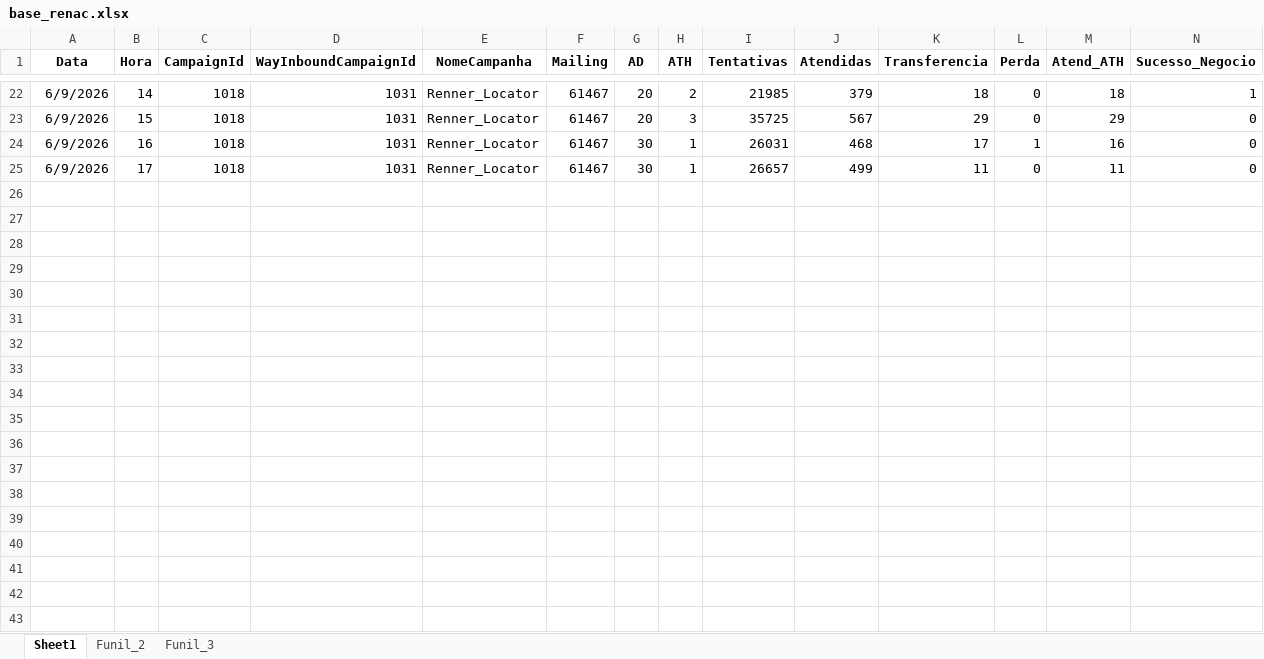
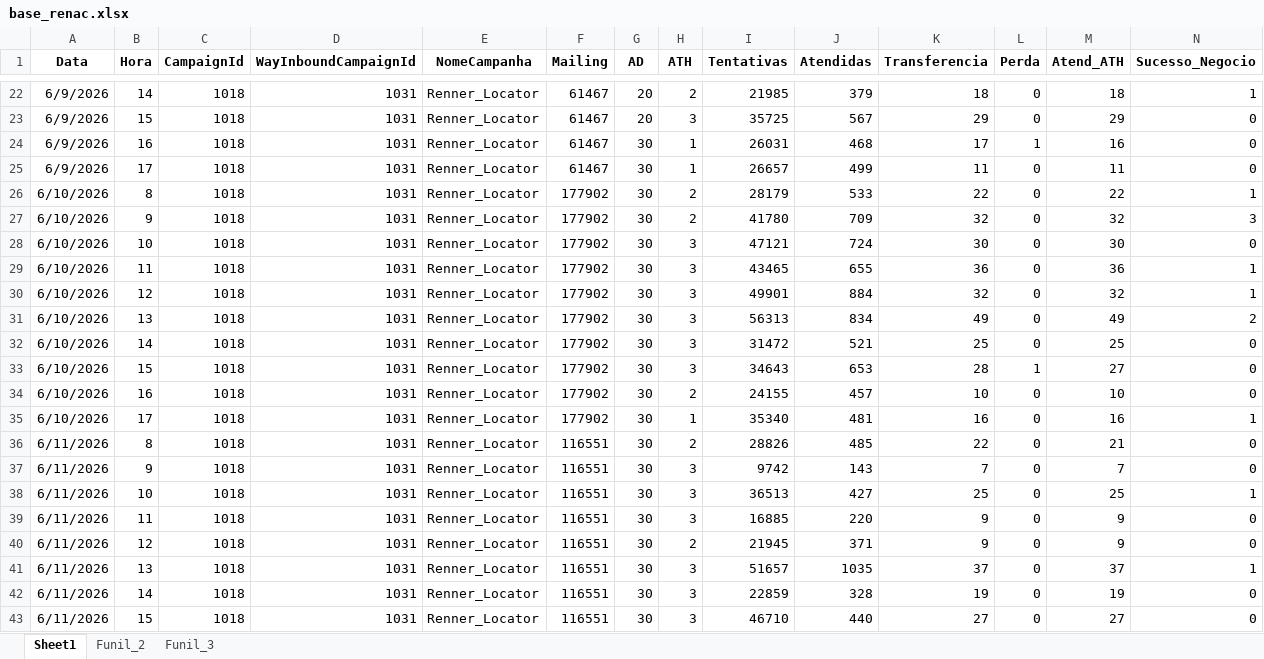
Before and after one commit to kikosouza159-afk/OSPDataCommandCenter, an Excel workbook: data/base_renac.xlsx, sheet Sheet1, drawn as a sheet; only a part is shown, gaps mark what is left out; values as stored, in another font and other column widths than the file's, no borders; rows hold the shown columns only; the diff covers the shown part only; the diff names each change by its address in the sheet, - before the commit and + after, or states it on an @@ line.

```diff
--- a/data/base_renac.xlsx (sheet Sheet1)
+++ b/data/base_renac.xlsx (sheet Sheet1)
+row 26: 6/10/2026 | 8 | 1018 | 1031 | Renner_Locator | 177902 | 30 | 2 | 28179 | 533 | 22 | 0 | 22 | 1
+row 27: 6/10/2026 | 9 | 1018 | 1031 | Renner_Locator | 177902 | 30 | 2 | 41780 | 709 | 32 | 0 | 32 | 3
+row 28: 6/10/2026 | 10 | 1018 | 1031 | Renner_Locator | 177902 | 30 | 3 | 47121 | 724 | 30 | 0 | 30 | 0
+row 29: 6/10/2026 | 11 | 1018 | 1031 | Renner_Locator | 177902 | 30 | 3 | 43465 | 655 | 36 | 0 | 36 | 1
+row 30: 6/10/2026 | 12 | 1018 | 1031 | Renner_Locator | 177902 | 30 | 3 | 49901 | 884 | 32 | 0 | 32 | 1
+row 31: 6/10/2026 | 13 | 1018 | 1031 | Renner_Locator | 177902 | 30 | 3 | 56313 | 834 | 49 | 0 | 49 | 2
+row 32: 6/10/2026 | 14 | 1018 | 1031 | Renner_Locator | 177902 | 30 | 3 | 31472 | 521 | 25 | 0 | 25 | 0
+row 33: 6/10/2026 | 15 | 1018 | 1031 | Renner_Locator | 177902 | 30 | 3 | 34643 | 653 | 28 | 1 | 27 | 0
+row 34: 6/10/2026 | 16 | 1018 | 1031 | Renner_Locator | 177902 | 30 | 2 | 24155 | 457 | 10 | 0 | 10 | 0
+row 35: 6/10/2026 | 17 | 1018 | 1031 | Renner_Locator | 177902 | 30 | 1 | 35340 | 481 | 16 | 0 | 16 | 1
+row 36: 6/11/2026 | 8 | 1018 | 1031 | Renner_Locator | 116551 | 30 | 2 | 28826 | 485 | 22 | 0 | 21 | 0
+row 37: 6/11/2026 | 9 | 1018 | 1031 | Renner_Locator | 116551 | 30 | 3 | 9742 | 143 | 7 | 0 | 7 | 0
+row 38: 6/11/2026 | 10 | 1018 | 1031 | Renner_Locator | 116551 | 30 | 3 | 36513 | 427 | 25 | 0 | 25 | 1
+row 39: 6/11/2026 | 11 | 1018 | 1031 | Renner_Locator | 116551 | 30 | 3 | 16885 | 220 | 9 | 0 | 9 | 0
+row 40: 6/11/2026 | 12 | 1018 | 1031 | Renner_Locator | 116551 | 30 | 2 | 21945 | 371 | 9 | 0 | 9 | 0
+row 41: 6/11/2026 | 13 | 1018 | 1031 | Renner_Locator | 116551 | 30 | 3 | 51657 | 1035 | 37 | 0 | 37 | 1
+row 42: 6/11/2026 | 14 | 1018 | 1031 | Renner_Locator | 116551 | 30 | 3 | 22859 | 328 | 19 | 0 | 19 | 0
+row 43: 6/11/2026 | 15 | 1018 | 1031 | Renner_Locator | 116551 | 30 | 3 | 46710 | 440 | 27 | 0 | 27 | 0
```
Also changed, not shown: 13 added rows elsewhere in this sheet, sheet Funil_3, data/base_creditas.xlsx, data/base_setra.xlsx, 1 other file.
